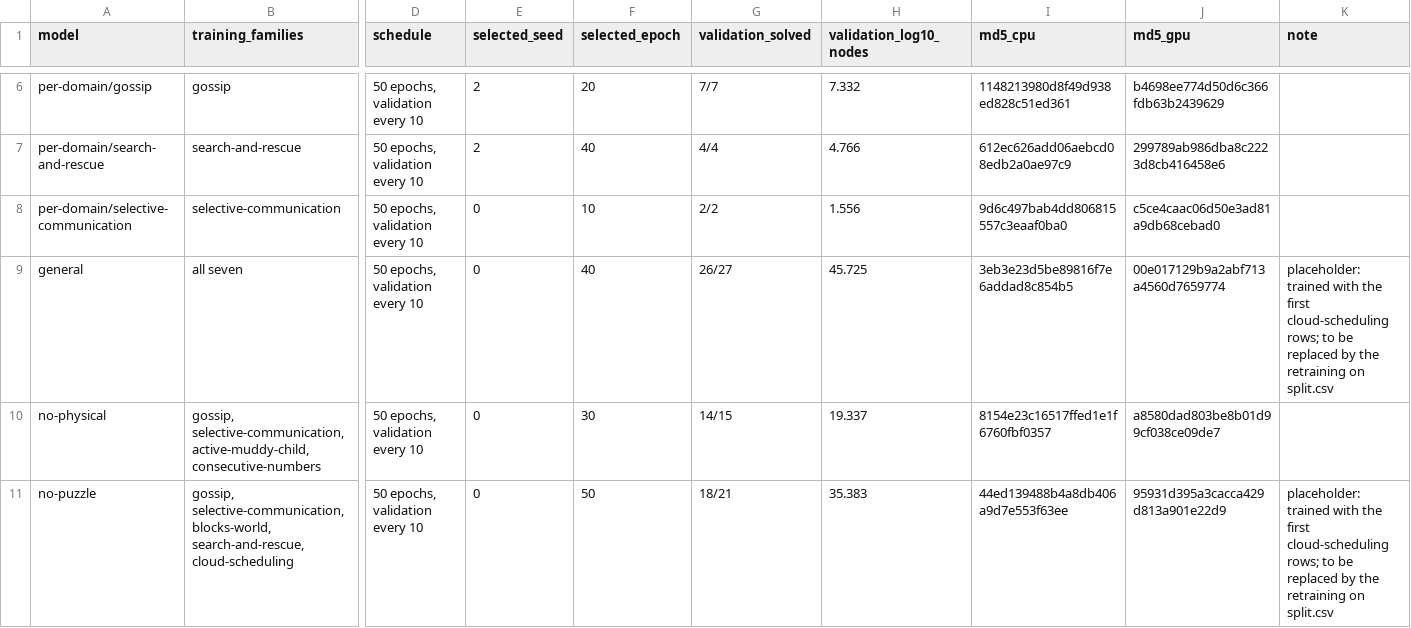
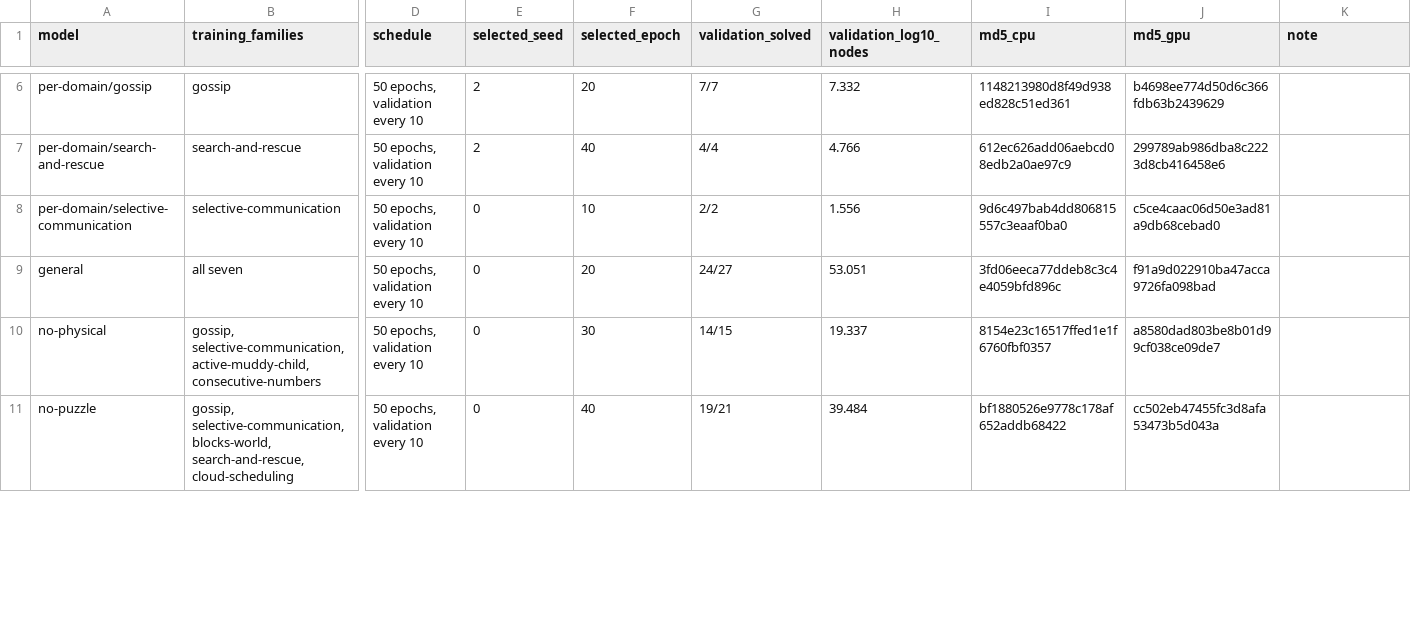
Before and after one commit to FrancescoFabiano/deep, a CSV file: exp/gnn_epddl/models/MODELS.csv, drawn as a sheet; only a part is shown, gaps mark what is left out; the diff covers the shown part only; the diff names each change by its address in the sheet, - before the commit and + after, or states it on an @@ line.

```diff
--- a/exp/gnn_epddl/models/MODELS.csv
+++ b/exp/gnn_epddl/models/MODELS.csv
-F9 (selected_epoch): 40
+F9 (selected_epoch): 20
-G9 (validation_solved): 26/27
+G9 (validation_solved): 24/27
-H9 (validation_log10_nodes): 45.725
+H9 (validation_log10_nodes): 53.051
-I9 (md5_cpu): 3eb3e23d5be89816f7e6addad8c854b5
+I9 (md5_cpu): 3fd06eeca77ddeb8c3c4e4059bfd896c
-J9 (md5_gpu): 00e017129b9a2abf713a4560d7659774
+J9 (md5_gpu): f91a9d022910ba47acca9726fa098bad
-K9 (note): placeholder: trained with the first cloud-scheduling rows; to be replaced by the retraining on split.csv
+K9 (note): (empty)
-F11 (selected_epoch): 50
+F11 (selected_epoch): 40
-G11 (validation_solved): 18/21
+G11 (validation_solved): 19/21
-H11 (validation_log10_nodes): 35.383
+H11 (validation_log10_nodes): 39.484
-I11 (md5_cpu): 44ed139488b4a8db406a9d7e553f63ee
+I11 (md5_cpu): bf1880526e9778c178af652addb68422
-J11 (md5_gpu): 95931d395a3cacca429d813a901e22d9
+J11 (md5_gpu): cc502eb47455fc3d8afa53473b5d043a
-K11 (note): placeholder: trained with the first cloud-scheduling rows; to be replaced by the retraining on split.csv
+K11 (note): (empty)
```
Also changed, not shown: 12 edited cells elsewhere in this file, 8 other files.
